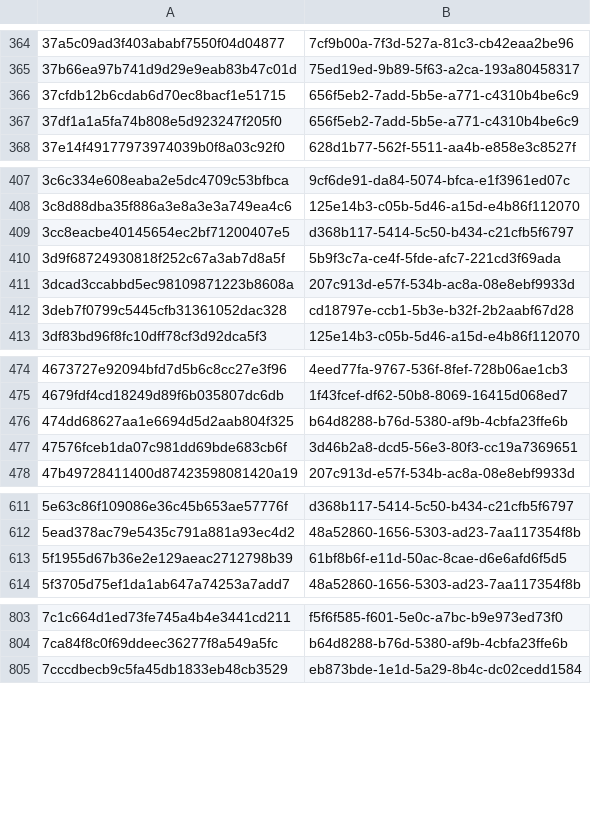
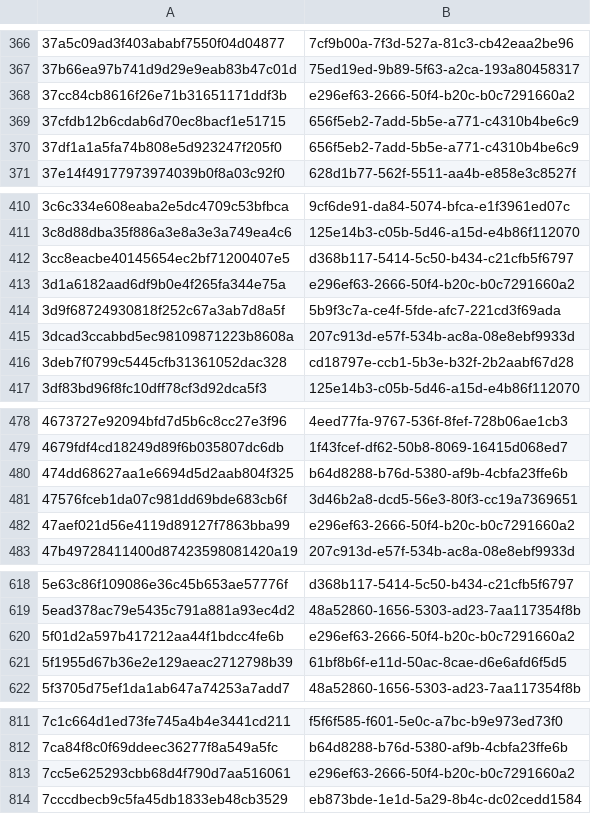
Before and after one commit to PixelatedContinuum/Threat-Intel-Reports, a CSV file: feeds/misp/hashes.csv, drawn as a sheet; only a part is shown, gaps mark what is left out; the diff covers the shown part only.

```diff
--- a/feeds/misp/hashes.csv
+++ b/feeds/misp/hashes.csv
@@ -365,2 +367,3 @@
 37b66ea97b741d9d29e9eab83b47c01d,75ed19ed-9b89-5f63-a2ca-193a80458317
+37cc84cb8616f26e71b31651171ddf3b,e296ef63-2666-50f4-b20c-b0c7291660a2
 37cfdb12b6cdab6d70ec8bacf1e51715,656f5eb2-7add-5b5e-a771-c4310b4be6c9
@@ -409,2 +412,3 @@
 3cc8eacbe40145654ec2bf71200407e5,d368b117-5414-5c50-b434-c21cfb5f6797
+3d1a6182aad6df9b0e4f265fa344e75a,e296ef63-2666-50f4-b20c-b0c7291660a2
 3d9f68724930818f252c67a3ab7d8a5f,5b9f3c7a-ce4f-5fde-afc7-221cd3f69ada
@@ -477,2 +481,3 @@
 47576fceb1da07c981dd69bde683cb6f,3d46b2a8-dcd5-56e3-80f3-cc19a7369651
+47aef021d56e4119d89127f7863bba99,e296ef63-2666-50f4-b20c-b0c7291660a2
 47b49728411400d87423598081420a19,207c913d-e57f-534b-ac8a-08e8ebf9933d
@@ -612,2 +619,3 @@
 5ead378ac79e5435c791a881a93ec4d2,48a52860-1656-5303-ad23-7aa117354f8b
+5f01d2a597b417212aa44f1bdcc4fe6b,e296ef63-2666-50f4-b20c-b0c7291660a2
 5f1955d67b36e2e129aeac2712798b39,61bf8b6f-e11d-50ac-8cae-d6e6afd6f5d5
@@ -804,2 +812,3 @@
 7ca84f8c0f69ddeec36277f8a549a5fc,b64d8288-b76d-5380-af9b-4cbfa23ffe6b
+7cc5e625293cbb68d4f790d7aa516061,e296ef63-2666-50f4-b20c-b0c7291660a2
 7cccdbecb9c5fa45db1833eb48cb3529,eb873bde-1e1d-5a29-8b4c-dc02cedd1584
```
Also changed, not shown: 22 added rows elsewhere in this file, 33 other files.
